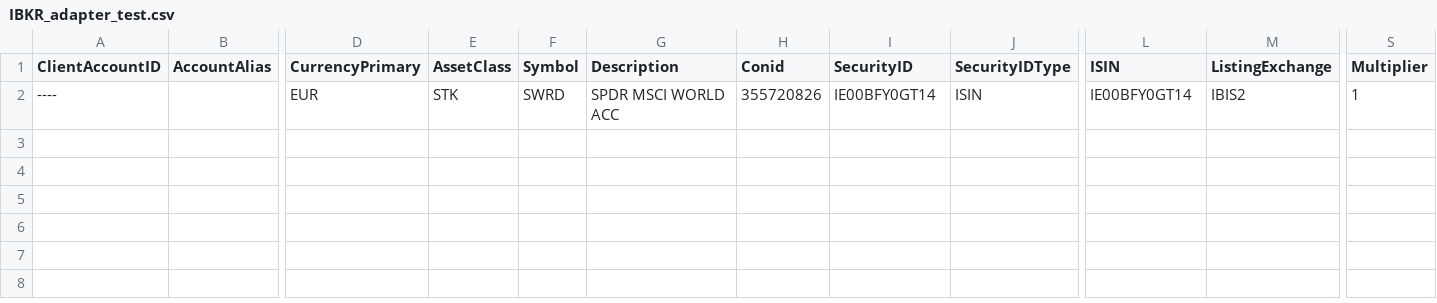
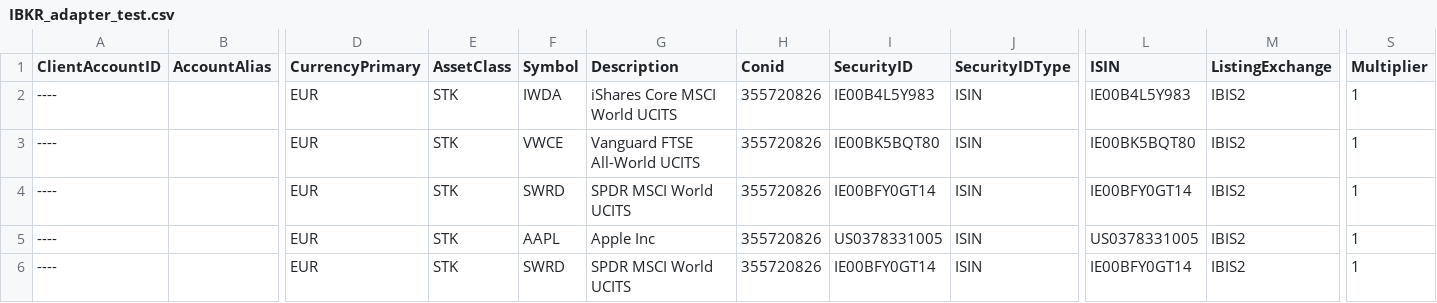
Before and after one commit to samjmck/tobcalc, a CSV file: src/adapters/IBKR_adapter_test.csv, drawn as a sheet; only a part is shown, gaps mark what is left out; addresses are those after the commit; rows hold the shown columns only; the diff names each change by its address in the sheet, - before the commit and + after, or states it on an @@ line.

```diff
--- a/src/adapters/IBKR_adapter_test.csv
+++ b/src/adapters/IBKR_adapter_test.csv
+row 2: ---- |  | EUR | STK | IWDA | iShares Core MSCI World UCITS | 355720826 | IE00B4L5Y983 | ISIN | IE00B4L5Y983 | IBIS2 | 1
+row 3: ---- |  | EUR | STK | VWCE | Vanguard FTSE All-World UCITS | 355720826 | IE00BK5BQT80 | ISIN | IE00BK5BQT80 | IBIS2 | 1
-G4 (Description): SPDR MSCI WORLD ACC
+G4 (Description): SPDR MSCI World UCITS
+row 5: ---- |  | EUR | STK | AAPL | Apple Inc | 355720826 | US0378331005 | ISIN | US0378331005 | IBIS2 | 1
+row 6: ---- |  | EUR | STK | SWRD | SPDR MSCI World UCITS | 355720826 | IE00BFY0GT14 | ISIN | IE00BFY0GT14 | IBIS2 | 1
```
Also changed, not shown: 2 other files.
